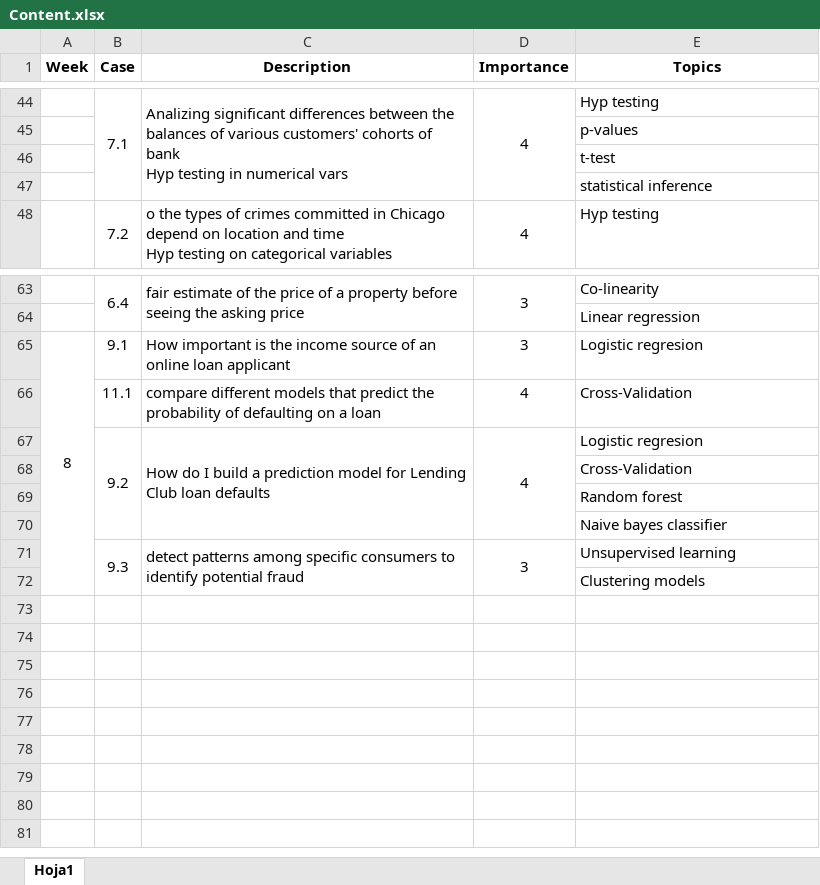
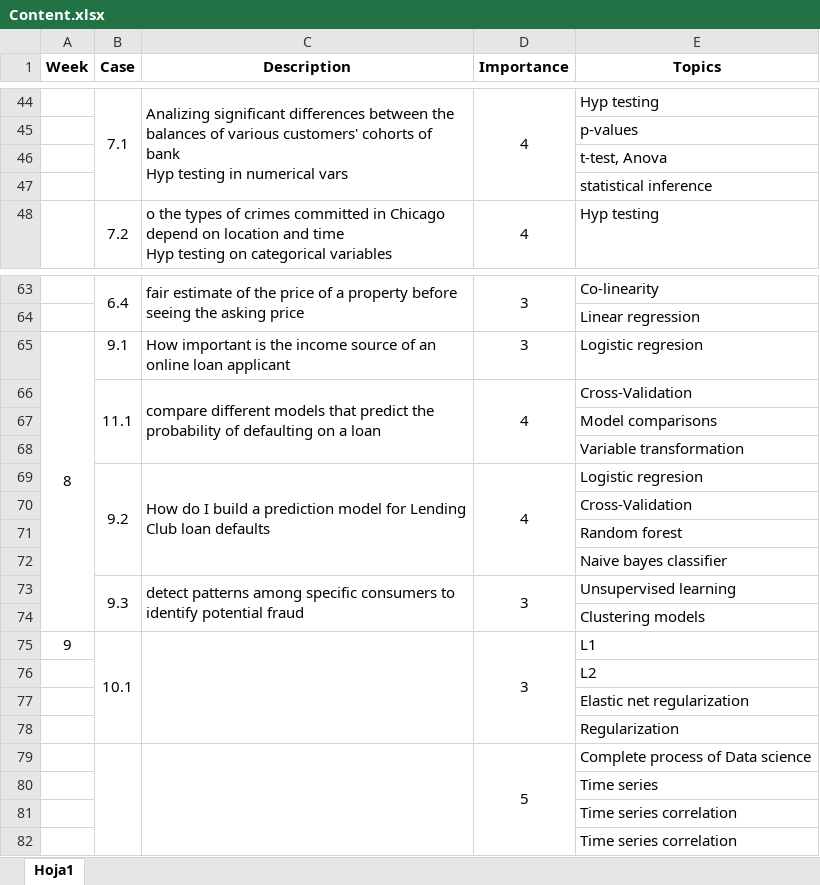
Before and after one commit to PedroOspina17/AI, an Excel workbook: DS4A/Content.xlsx, sheet Hoja1, drawn as a sheet; only a part is shown, gaps mark what is left out; values as stored, in another font and other column widths than the file's, no borders; the diff names each change by its address in the sheet, - before the commit and + after, or states it on an @@ line.

```diff
--- a/DS4A/Content.xlsx (sheet Hoja1)
+++ b/DS4A/Content.xlsx (sheet Hoja1)
-E46 (Topics): t-test
+E46 (Topics): t-test, Anova
+B66:B68 merged
+C66:C68 merged
+D66:D68 merged
+row 67:  |  |  |  | Model comparisons
+row 68:  |  |  |  | Variable transformation
+row 75: 9 | 10.1 |  | 3 | L1
+row 76:  |  |  |  | L2
+row 77:  |  |  |  | Elastic net regularization
+row 78:  |  |  |  | Regularization
+row 79:  |  |  | 5 | Complete process of Data science
+row 80:  |  |  |  | Time series
+row 81:  |  |  |  | Time series correlation
+row 82:  |  |  |  | Time series correlation
```
Also changed, not shown: 4 other files.
